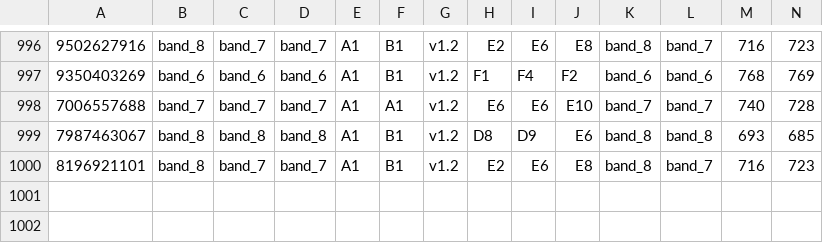
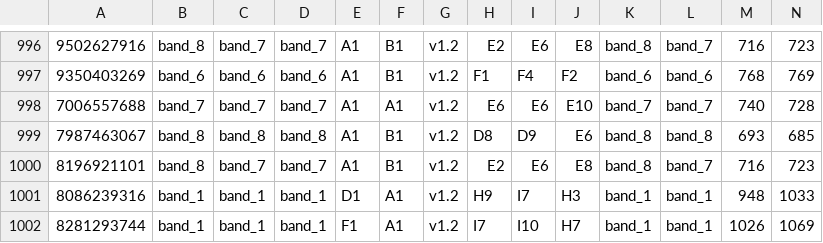
Before and after one commit to ajayshankar96/ads_analytics, a CSV file: data/trustscan_sample.csv, drawn as a sheet; only a part is shown, gaps mark what is left out; rows hold the shown columns only; the diff names each change by its address in the sheet, - before the commit and + after, or states it on an @@ line.

```diff
--- a/data/trustscan_sample.csv
+++ b/data/trustscan_sample.csv
+row 1001: 8086239316 | band_1 | band_1 | band_1 | D1 | A1 | v1.2 | H9 | I7 | H3 | band_1 | band_1 | 948 | 1033
+row 1002: 8281293744 | band_1 | band_1 | band_1 | F1 | A1 | v1.2 | I7 | I10 | H7 | band_1 | band_1 | 1026 | 1069
```
